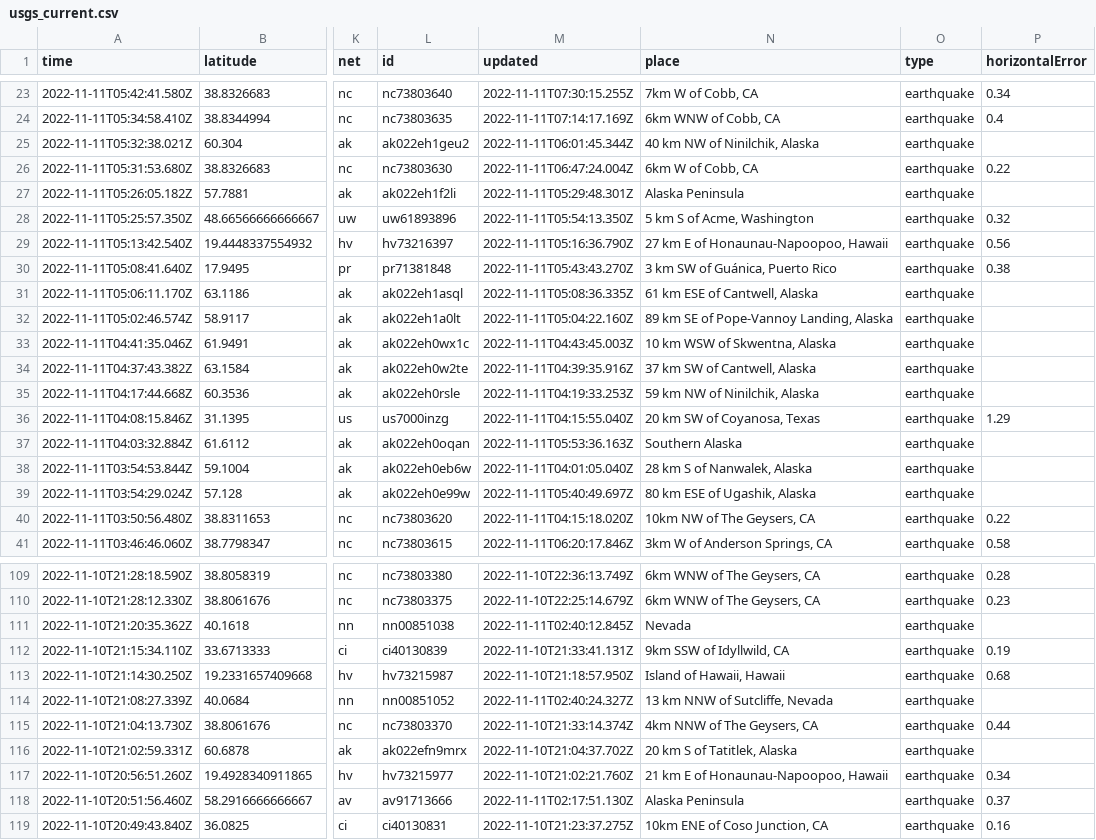
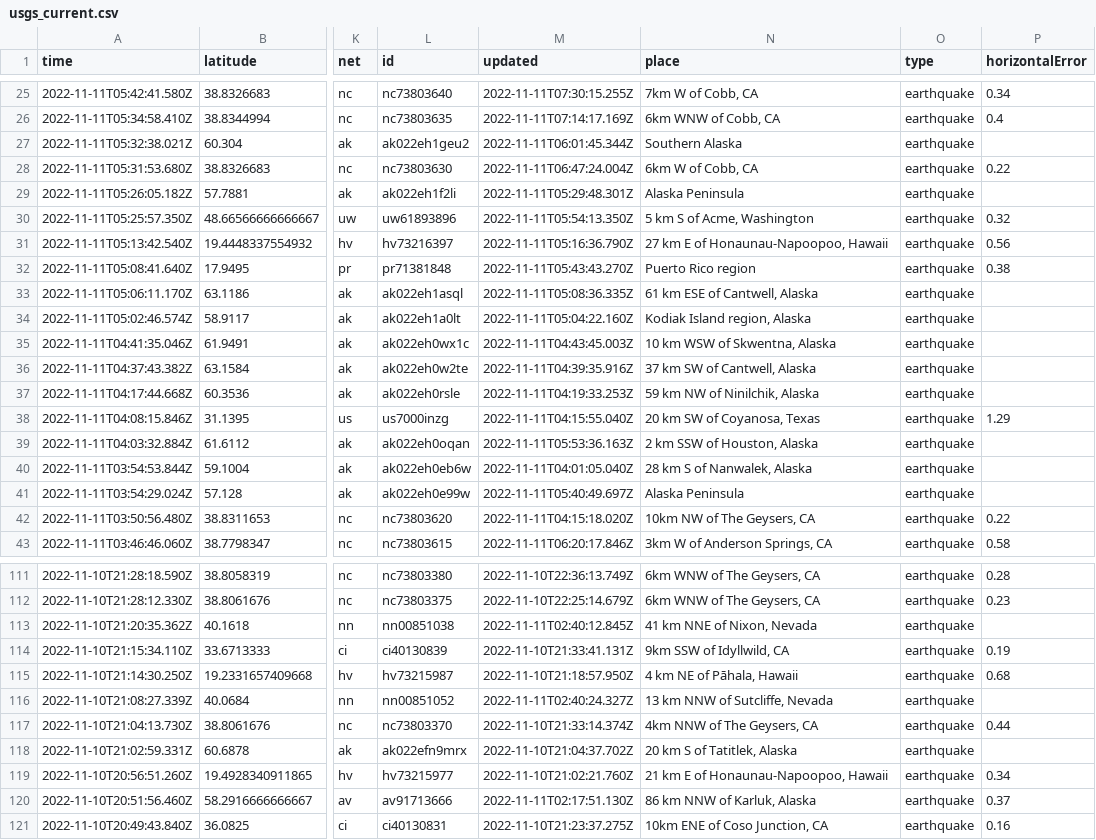
Before and after one commit to marypasciak/nicar-2022-github-actions, a CSV file: usgs_current.csv, drawn as a sheet; only a part is shown, gaps mark what is left out; addresses are those after the commit; the diff covers the shown part only; the diff names each change by its address in the sheet, - before the commit and + after, or states it on an @@ line.

```diff
--- a/usgs_current.csv
+++ b/usgs_current.csv
-N27 (place): 40 km NW of Ninilchik, Alaska
+N27 (place): Southern Alaska
-N32 (place): 3 km SW of Guánica, Puerto Rico
+N32 (place): Puerto Rico region
-N34 (place): 89 km SE of Pope-Vannoy Landing, Alaska
+N34 (place): Kodiak Island region, Alaska
-N39 (place): Southern Alaska
+N39 (place): 2 km SSW of Houston, Alaska
-N41 (place): 80 km ESE of Ugashik, Alaska
+N41 (place): Alaska Peninsula
-N113 (place): Nevada
+N113 (place): 41 km NNE of Nixon, Nevada
-N115 (place): Island of Hawaii, Hawaii
+N115 (place): 4 km NE of Pāhala, Hawaii
-N120 (place): Alaska Peninsula
+N120 (place): 86 km NNW of Karluk, Alaska
```
Also changed, not shown: 2 added rows, 3 removed rows and 27 edited cells elsewhere in this file.
